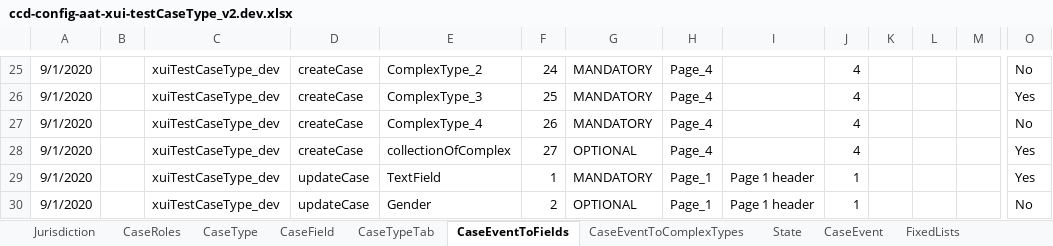
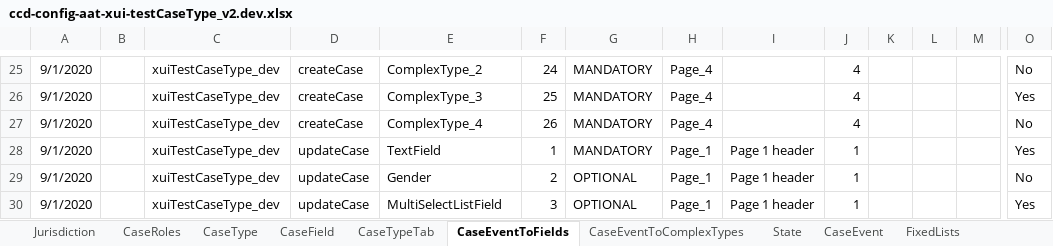
Before and after one commit to chrisjones-hmcts/rpx-xui-webapp-scrubbed, an Excel workbook: test_codecept/e2e/documents/ccd-config-aat-xui-testCaseType_v2.dev.xlsx, sheet CaseEventToFields, drawn as a sheet; only a part is shown, gaps mark what is left out; the shorter side is filled out with more unchanged rows; values as stored, in another font and other column widths than the file's, no borders; rows hold the shown columns only; the diff names each change by its address in the sheet, - before the commit and + after, or states it on an @@ line.

```diff
--- a/test_codecept/e2e/documents/ccd-config-aat-xui-testCaseType_v2.dev.xlsx (sheet CaseEventToFields)
+++ b/test_codecept/e2e/documents/ccd-config-aat-xui-testCaseType_v2.dev.xlsx (sheet CaseEventToFields)
-row 28: 9/1/2020 |  | xuiTestCaseType_dev | createCase | collectionOfComplex | 27 | OPTIONAL | Page_4 |  | 4 |  |  |  | Yes
```
Also changed, not shown: 6 other files.
